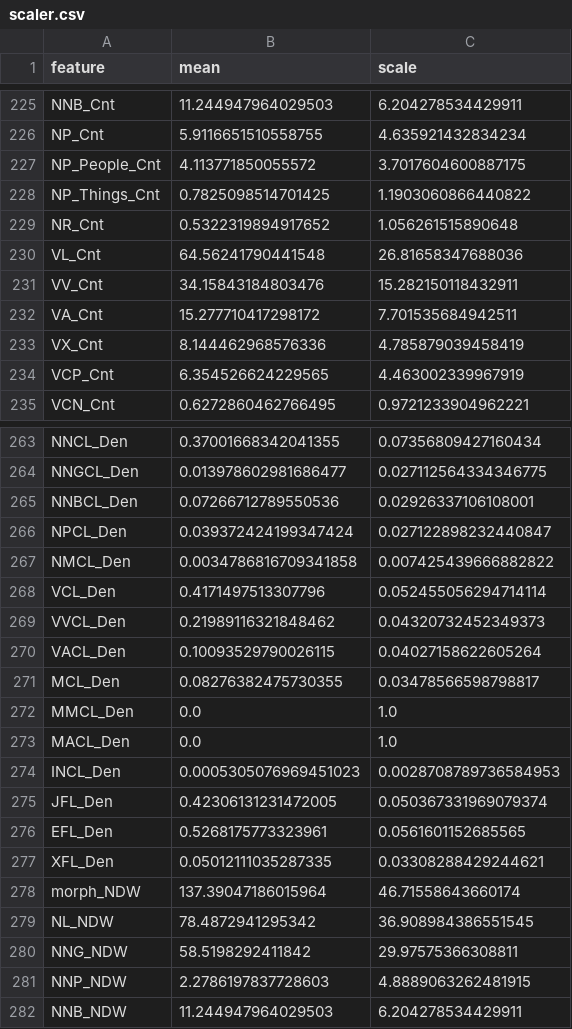
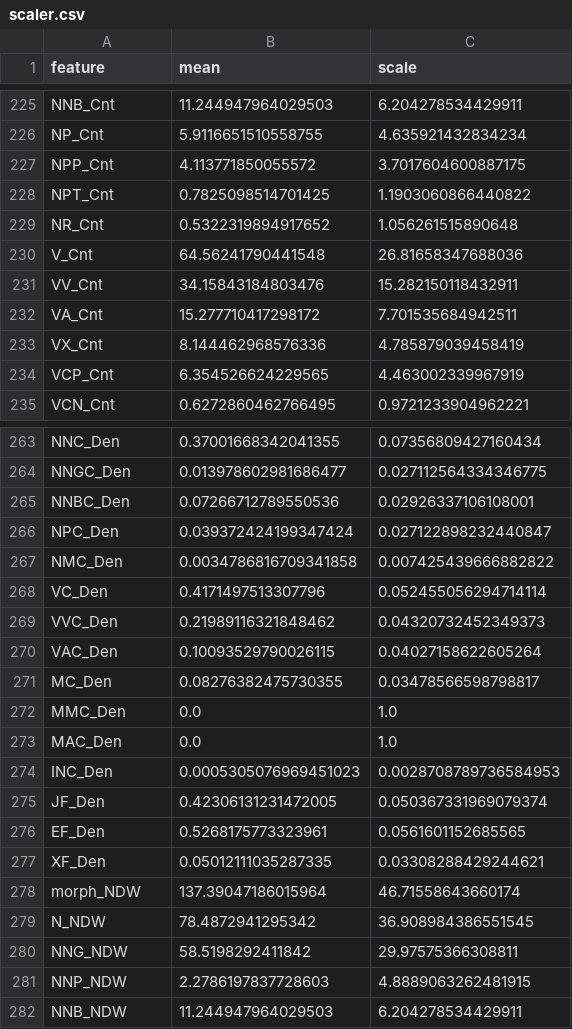
Before and after one commit to grrlkk/UKTA_v2, a CSV file: backend/apps/cohesion/essay_scoring/features/scaler.csv, drawn as a sheet; only a part is shown, gaps mark what is left out; the diff covers the shown part only; the diff names each change by its address in the sheet, - before the commit and + after, or states it on an @@ line.

```diff
--- a/backend/apps/cohesion/essay_scoring/features/scaler.csv
+++ b/backend/apps/cohesion/essay_scoring/features/scaler.csv
-A227 (feature): NP_People_Cnt
+A227 (feature): NPP_Cnt
-A228 (feature): NP_Things_Cnt
+A228 (feature): NPT_Cnt
-A230 (feature): VL_Cnt
+A230 (feature): V_Cnt
-A263 (feature): NNCL_Den
+A263 (feature): NNC_Den
-A264 (feature): NNGCL_Den
+A264 (feature): NNGC_Den
-A265 (feature): NNBCL_Den
+A265 (feature): NNBC_Den
-A266 (feature): NPCL_Den
+A266 (feature): NPC_Den
-A267 (feature): NMCL_Den
+A267 (feature): NMC_Den
-A268 (feature): VCL_Den
+A268 (feature): VC_Den
-A269 (feature): VVCL_Den
+A269 (feature): VVC_Den
-A270 (feature): VACL_Den
+A270 (feature): VAC_Den
-A271 (feature): MCL_Den
+A271 (feature): MC_Den
-A272 (feature): MMCL_Den
+A272 (feature): MMC_Den
-A273 (feature): MACL_Den
+A273 (feature): MAC_Den
-A274 (feature): INCL_Den
+A274 (feature): INC_Den
-A275 (feature): JFL_Den
+A275 (feature): JF_Den
-A276 (feature): EFL_Den
+A276 (feature): EF_Den
-A277 (feature): XFL_Den
+A277 (feature): XF_Den
-A279 (feature): NL_NDW
+A279 (feature): N_NDW
```
Also changed, not shown: 67 edited cells elsewhere in this file, 3 other files.
